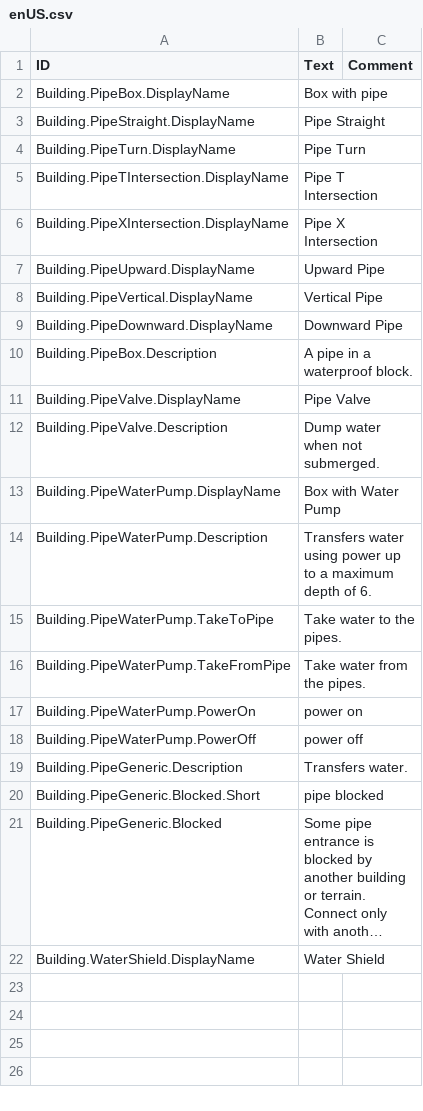
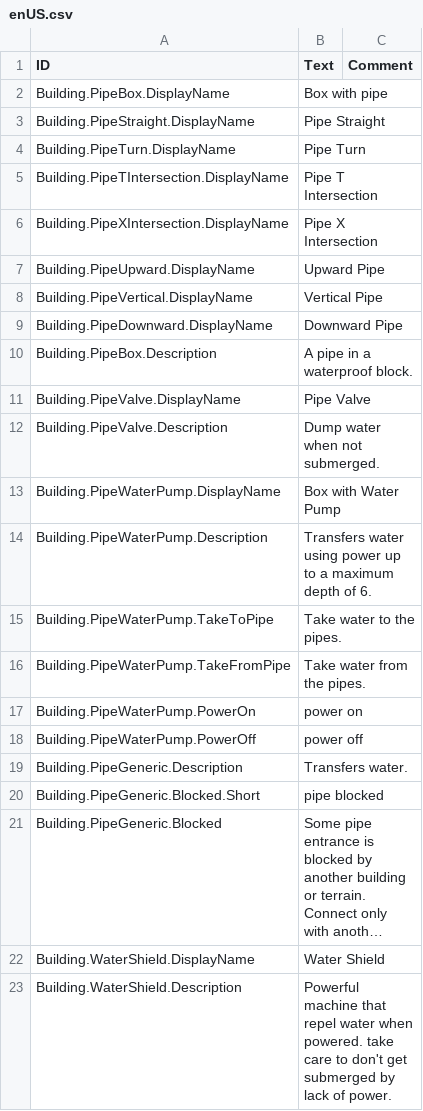
Before and after one commit to heyderpd/timberborn-modding, a CSV file: timberborn-modding/Assets/Mods/Pipe/Data/Localizations/enUS.csv, drawn as a sheet; long unchanged cells end in …; the diff names each change by its address in the sheet, - before the commit and + after, or states it on an @@ line.

Commit message:
improve shield behaviors and fixing many small bugs

```diff
--- a/timberborn-modding/Assets/Mods/Pipe/Data/Localizations/enUS.csv
+++ b/timberborn-modding/Assets/Mods/Pipe/Data/Localizations/enUS.csv
+row 23: Building.WaterShield.Description | Powerful machine that repel water when powered. take care to don't get submerged by lack of power.
```
Also changed, not shown: 15 other files.
